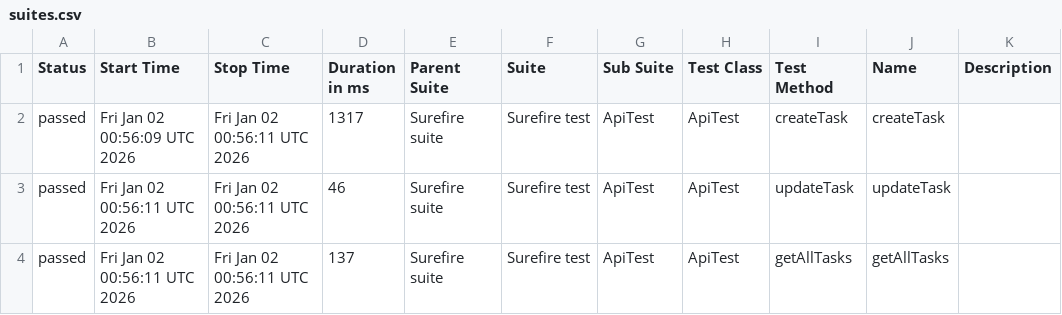
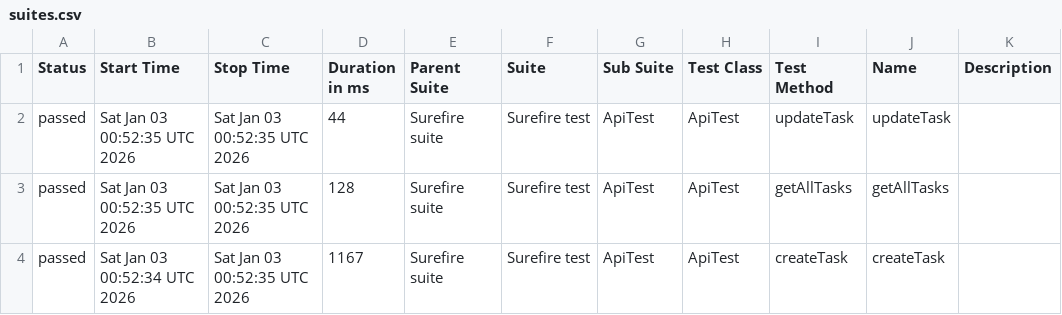
Before and after one commit to MarinaKrasiuk/spf, a CSV file: allure/data/suites.csv, drawn as a sheet.

```diff
--- a/allure/data/suites.csv
+++ b/allure/data/suites.csv
@@ -1,4 +1,4 @@
 "Status","Start Time","Stop Time","Duration in ms","Parent Suite","Suite","Sub Suite","Test Class","Test Method","Name","Description"
-"passed","Fri Jan 02 00:56:09 UTC 2026","Fri Jan 02 00:56:11 UTC 2026","1317","Surefire suite","Surefire test","ApiTest","ApiTest","createTask","createTask",""
-"passed","Fri Jan 02 00:56:11 UTC 2026","Fri Jan 02 00:56:11 UTC 2026","46","Surefire suite","Surefire test","ApiTest","ApiTest","updateTask","updateTask",""
-"passed","Fri Jan 02 00:56:11 UTC 2026","Fri Jan 02 00:56:11 UTC 2026","137","Surefire suite","Surefire test","ApiTest","ApiTest","getAllTasks","getAllTasks",""
+"passed","Sat Jan 03 00:52:35 UTC 2026","Sat Jan 03 00:52:35 UTC 2026","44","Surefire suite","Surefire test","ApiTest","ApiTest","updateTask","updateTask",""
+"passed","Sat Jan 03 00:52:35 UTC 2026","Sat Jan 03 00:52:35 UTC 2026","128","Surefire suite","Surefire test","ApiTest","ApiTest","getAllTasks","getAllTasks",""
+"passed","Sat Jan 03 00:52:34 UTC 2026","Sat Jan 03 00:52:35 UTC 2026","1167","Surefire suite","Surefire test","ApiTest","ApiTest","createTask","createTask",""
```
Also changed, not shown: 20 other files.
